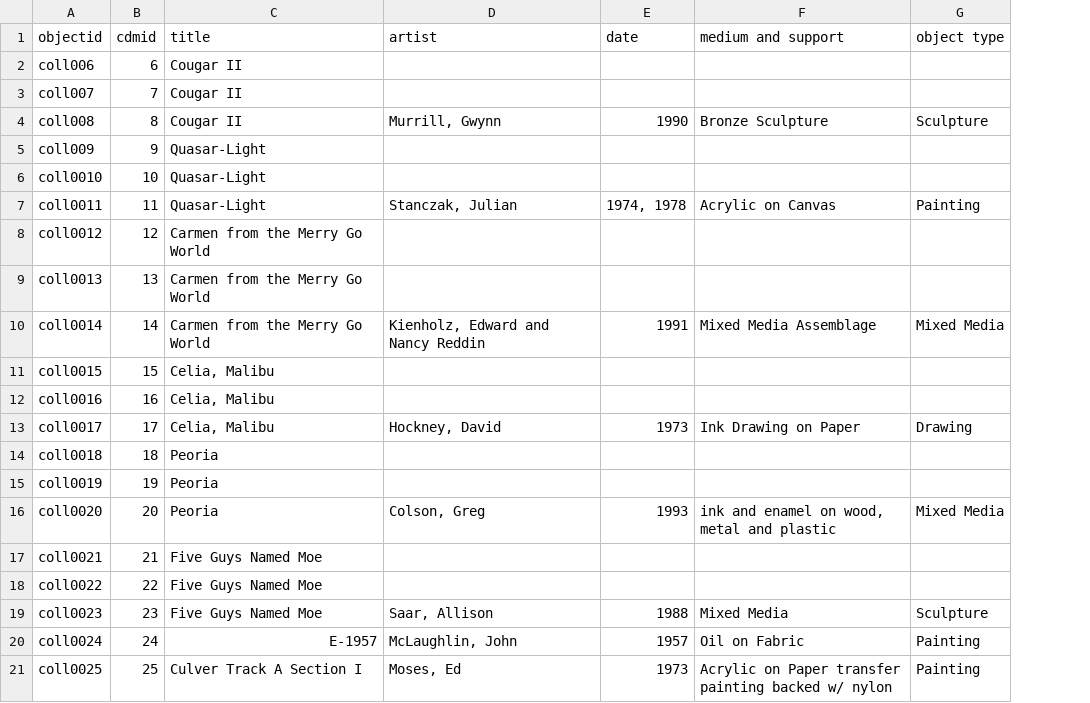
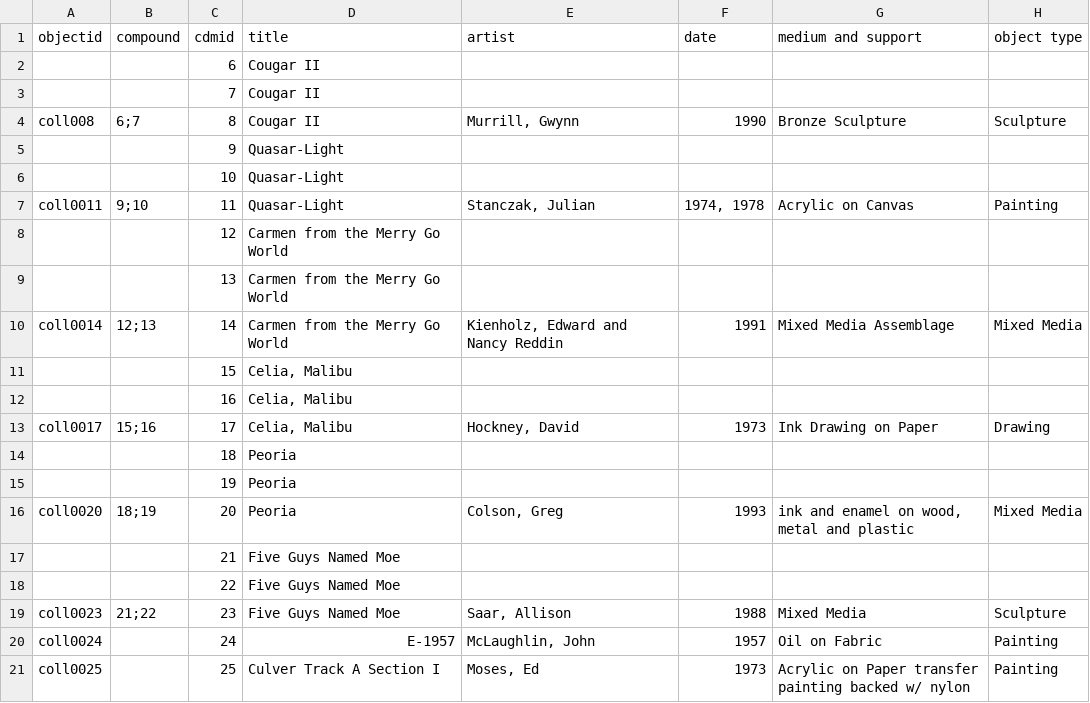
Before and after one commit to gdo390/pepperdine, a CSV file: _data/weisman_metadata_final.csv, drawn as a sheet; only a part is shown; the diff names each change by its address in the sheet, - before the commit and + after, or states it on an @@ line.

Commit message:
compound object update

```diff
--- a/_data/weisman_metadata_final.csv
+++ b/_data/weisman_metadata_final.csv
+column B (compound), rows 4-19: 6;7 |  |  | 9;10 |  |  | 12;13 |  |  | 15;16 |  |  | 18;19 |  |  | 21;22
-A2 (objectid): coll006
+A2 (objectid): (empty)
-A3 (objectid): coll007
+A3 (objectid): (empty)
-A5 (objectid): coll009
+A5 (objectid): (empty)
-A6 (objectid): coll0010
+A6 (objectid): (empty)
-A8 (objectid): coll0012
+A8 (objectid): (empty)
-A9 (objectid): coll0013
+A9 (objectid): (empty)
-A11 (objectid): coll0015
+A11 (objectid): (empty)
-A12 (objectid): coll0016
+A12 (objectid): (empty)
-A14 (objectid): coll0018
+A14 (objectid): (empty)
-A15 (objectid): coll0019
+A15 (objectid): (empty)
-A17 (objectid): coll0021
+A17 (objectid): (empty)
-A18 (objectid): coll0022
+A18 (objectid): (empty)
```
Also changed, not shown: 2 other files.
